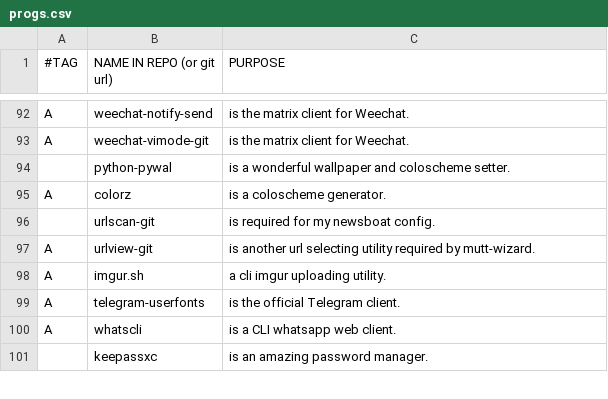
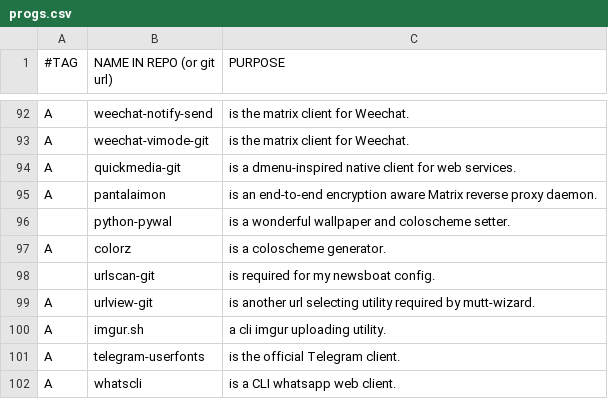
Before and after one commit to BachoSeven/AARGH, a CSV file: progs.csv, drawn as a sheet; only a part is shown, gaps mark what is left out; the shorter side is filled out with more unchanged rows.

Commit message:
Add quickmedia and pantalaimon to make an amazing Matrix client

```diff
--- a/progs.csv
+++ b/progs.csv
@@ -93,2 +93,4 @@ A,weechat-notify-send,"is the matrix client for Weechat."
 A,weechat-vimode-git,"is the matrix client for Weechat."
+A,quickmedia-git,"is a dmenu-inspired native client for web services."
+A,pantalaimon,"is an end-to-end encryption aware Matrix reverse proxy daemon."
 ,python-pywal,"is a wonderful wallpaper and coloscheme setter."
```
Also changed, not shown: 1 other file.
